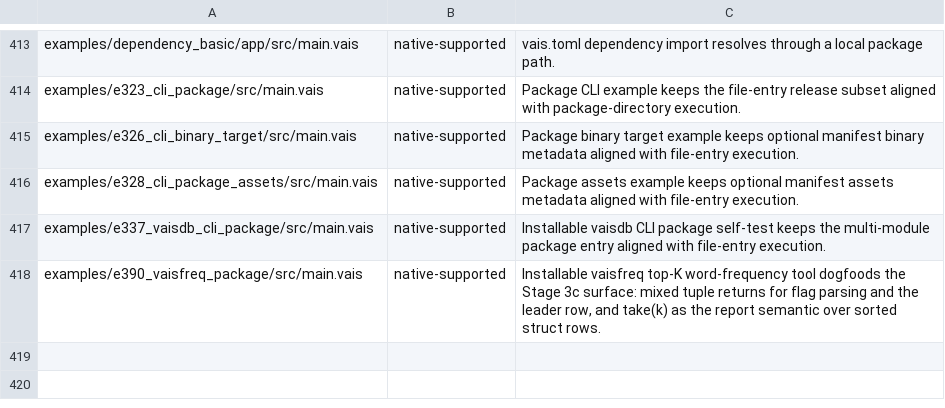
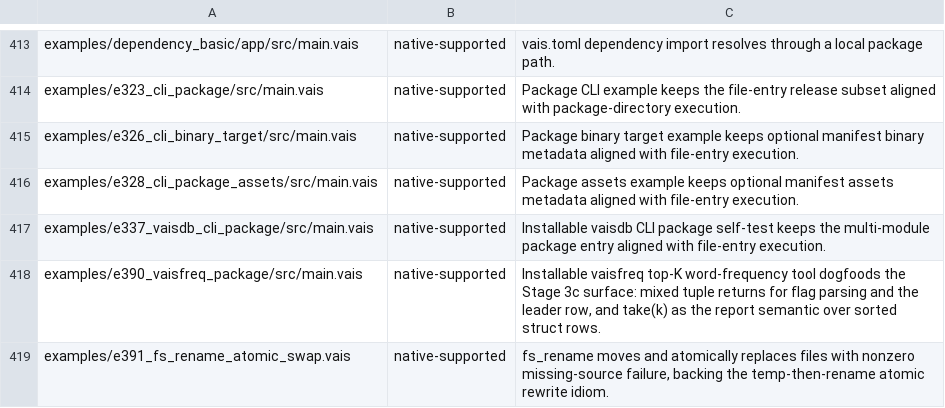
Before and after one commit to vaislang/vais, a TSV file: tools/vaisc-parity.tsv, drawn as a sheet; only a part is shown, gaps mark what is left out; the diff names each change by its address in the sheet, - before the commit and + after, or states it on an @@ line.

```diff
--- a/tools/vaisc-parity.tsv
+++ b/tools/vaisc-parity.tsv
+row 419: examples/e391_fs_rename_atomic_swap.vais | native-supported | fs_rename moves and atomically replaces files with nonzero missing-source failure, backing the temp-then-rename atomic rewrite idiom.
```
Also changed, not shown: 10 other files.
